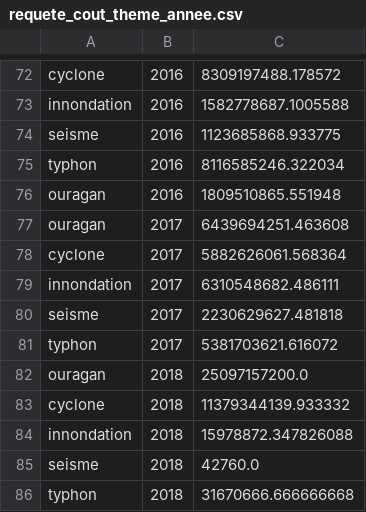
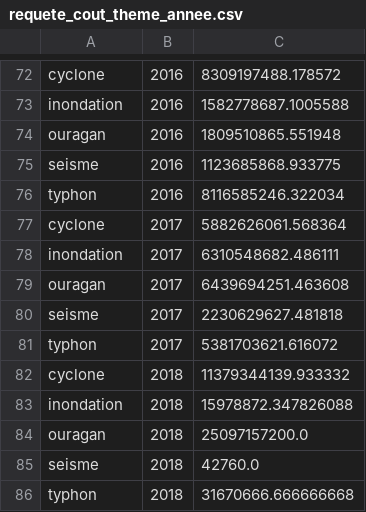
Before and after one commit to NicolasBroute/Projet_Tableau_de_Bord, a CSV file: Requetes/requete_cout_theme_annee.csv, drawn as a sheet; only a part is shown, gaps mark what is left out; removed rows and columns are numbered as before the commit, all else as after; the diff covers the shown part only; the diff names each change by its address in the sheet, - before the commit and + after, or states it on an @@ line.

```diff
--- a/Requetes/requete_cout_theme_annee.csv
+++ b/Requetes/requete_cout_theme_annee.csv
-A73: innondation
+A73: inondation
@@ row 76 moved to row 74: ouragan @@
@@ row 78 moved to row 77: cyclone @@
+row 78: inondation | 2017 | 6310548682.486111
-row 79: innondation | 2017 | 6310548682.486111
@@ row 83 moved to row 82: cyclone @@
+row 83: inondation | 2018 | 15978872.347826088
-row 84: innondation | 2018 | 15978872.347826088
```
Also changed, not shown: 5 added rows, 5 removed rows, 23 moved rows and 1 edited cell elsewhere in this file, Requetes/requete_evolution_nb_art.csv, Requetes/requete_nb_mort_theme_annee.csv, 6 other files.
